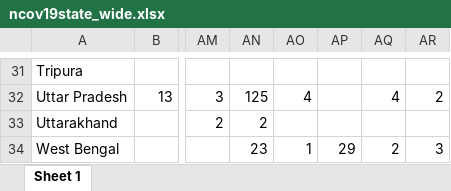
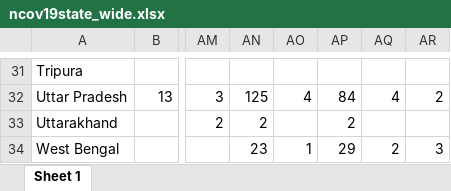
Before and after one commit to mrinal000/covid19_india_data, an Excel workbook: covid19_data/excel/state/ncov19state_wide.xlsx, sheet Sheet 1, drawn as a sheet; only a part is shown, gaps mark what is left out; values as stored, in another font and other column widths than the file's, no borders; the diff covers the shown part only; the diff names each change by its address in the sheet, - before the commit and + after, or states it on an @@ line.

```diff
--- a/covid19_data/excel/state/ncov19state_wide.xlsx (sheet Sheet 1)
+++ b/covid19_data/excel/state/ncov19state_wide.xlsx (sheet Sheet 1)
-AP32: (empty)
+AP32: 84
-AP33: (empty)
+AP33: 2
```
Also changed, not shown: 15 edited cells elsewhere in this sheet, covid19_data/excel/individual/ncov19individual_clean.xlsx, covid19_data/excel/individual/ncov19individual_raw.xlsx, 8 other files.
